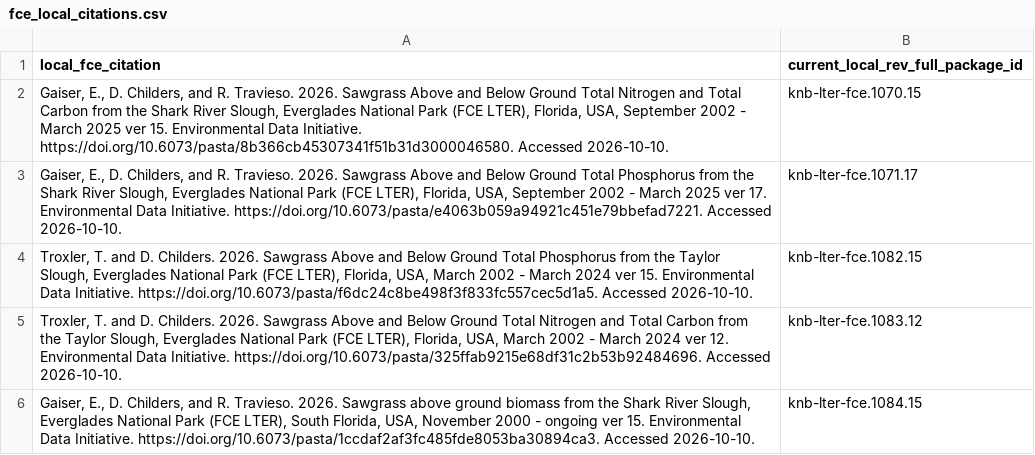
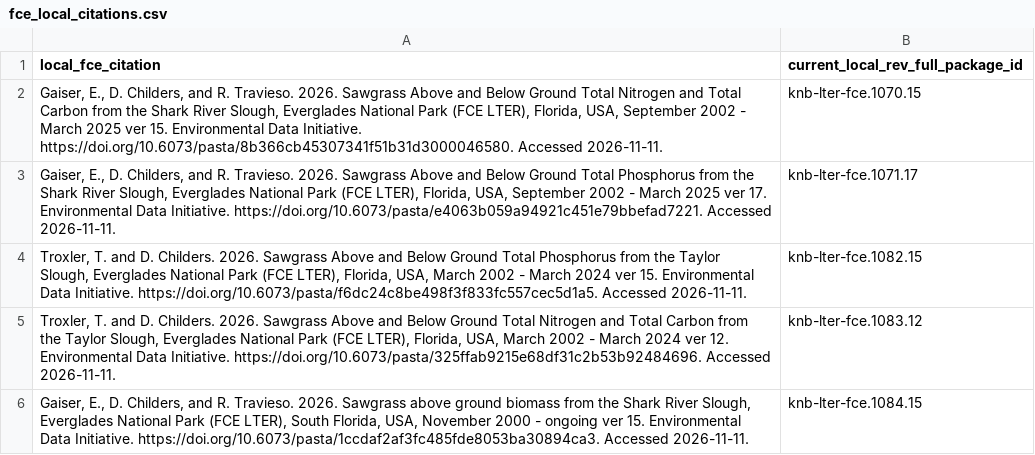
Before and after one commit to FCE-LTER/combine-fce-datasets, a CSV file: data/raw/fce_local_citations.csv, drawn as a sheet.

```diff
--- a/data/raw/fce_local_citations.csv
+++ b/data/raw/fce_local_citations.csv
@@ -1,6 +1,6 @@
 local_fce_citation,current_local_rev_full_package_id
-"Gaiser, E., D. Childers, and R. Travieso. 2026. Sawgrass Above and Below Ground Total Nitrogen and Total Carbon from the Shark River Slough, Everglades National Park (FCE LTER), Florida, USA, September 2002 - March 2025 ver 15. Environmental Data Initiative. https://doi.org/10.6073/pasta/8b366cb45307341f51b31d3000046580. Accessed 2026-10-10.",knb-lter-fce.1070.15
-"Gaiser, E., D. Childers, and R. Travieso. 2026. Sawgrass Above and Below Ground Total Phosphorus from the Shark River Slough, Everglades National Park (FCE LTER), Florida, USA, September 2002 - March 2025 ver 17. Environmental Data Initiative. https://doi.org/10.6073/pasta/e4063b059a94921c451e79bbefad7221. Accessed 2026-10-10.",knb-lter-fce.1071.17
-"Troxler, T. and D. Childers. 2026. Sawgrass Above and Below Ground Total Phosphorus from the Taylor Slough, Everglades National Park (FCE LTER), Florida, USA, March 2002 - March 2024 ver 15. Environmental Data Initiative. https://doi.org/10.6073/pasta/f6dc24c8be498f3f833fc557cec5d1a5. Accessed 2026-10-10.",knb-lter-fce.1082.15
-"Troxler, T. and D. Childers. 2026. Sawgrass Above and Below Ground Total Nitrogen and Total Carbon from the Taylor Slough, Everglades National Park (FCE LTER), Florida, USA, March 2002 - March 2024 ver 12. Environmental Data Initiative. https://doi.org/10.6073/pasta/325ffab9215e68df31c2b53b92484696. Accessed 2026-10-10.",knb-lter-fce.1083.12
-"Gaiser, E., D. Childers, and R. Travieso. 2026. Sawgrass above ground biomass from the Shark River Slough, Everglades National Park (FCE LTER), South Florida, USA, November 2000 - ongoing ver 15. Environmental Data Initiative. https://doi.org/10.6073/pasta/1ccdaf2af3fc485fde8053ba30894ca3. Accessed 2026-10-10.",knb-lter-fce.1084.15
+"Gaiser, E., D. Childers, and R. Travieso. 2026. Sawgrass Above and Below Ground Total Nitrogen and Total Carbon from the Shark River Slough, Everglades National Park (FCE LTER), Florida, USA, September 2002 - March 2025 ver 15. Environmental Data Initiative. https://doi.org/10.6073/pasta/8b366cb45307341f51b31d3000046580. Accessed 2026-11-11.",knb-lter-fce.1070.15
+"Gaiser, E., D. Childers, and R. Travieso. 2026. Sawgrass Above and Below Ground Total Phosphorus from the Shark River Slough, Everglades National Park (FCE LTER), Florida, USA, September 2002 - March 2025 ver 17. Environmental Data Initiative. https://doi.org/10.6073/pasta/e4063b059a94921c451e79bbefad7221. Accessed 2026-11-11.",knb-lter-fce.1071.17
+"Troxler, T. and D. Childers. 2026. Sawgrass Above and Below Ground Total Phosphorus from the Taylor Slough, Everglades National Park (FCE LTER), Florida, USA, March 2002 - March 2024 ver 15. Environmental Data Initiative. https://doi.org/10.6073/pasta/f6dc24c8be498f3f833fc557cec5d1a5. Accessed 2026-11-11.",knb-lter-fce.1082.15
+"Troxler, T. and D. Childers. 2026. Sawgrass Above and Below Ground Total Nitrogen and Total Carbon from the Taylor Slough, Everglades National Park (FCE LTER), Florida, USA, March 2002 - March 2024 ver 12. Environmental Data Initiative. https://doi.org/10.6073/pasta/325ffab9215e68df31c2b53b92484696. Accessed 2026-11-11.",knb-lter-fce.1083.12
+"Gaiser, E., D. Childers, and R. Travieso. 2026. Sawgrass above ground biomass from the Shark River Slough, Everglades National Park (FCE LTER), South Florida, USA, November 2000 - ongoing ver 15. Environmental Data Initiative. https://doi.org/10.6073/pasta/1ccdaf2af3fc485fde8053ba30894ca3. Accessed 2026-11-11.",knb-lter-fce.1084.15
```
Also changed, not shown: 4 other files.
